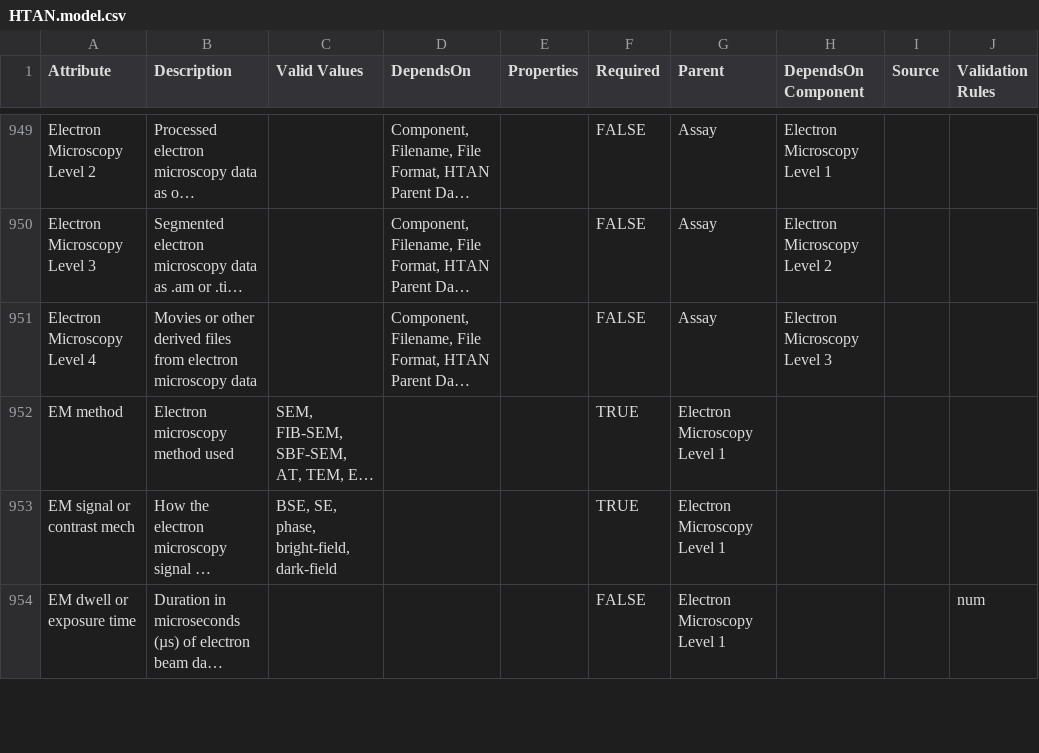
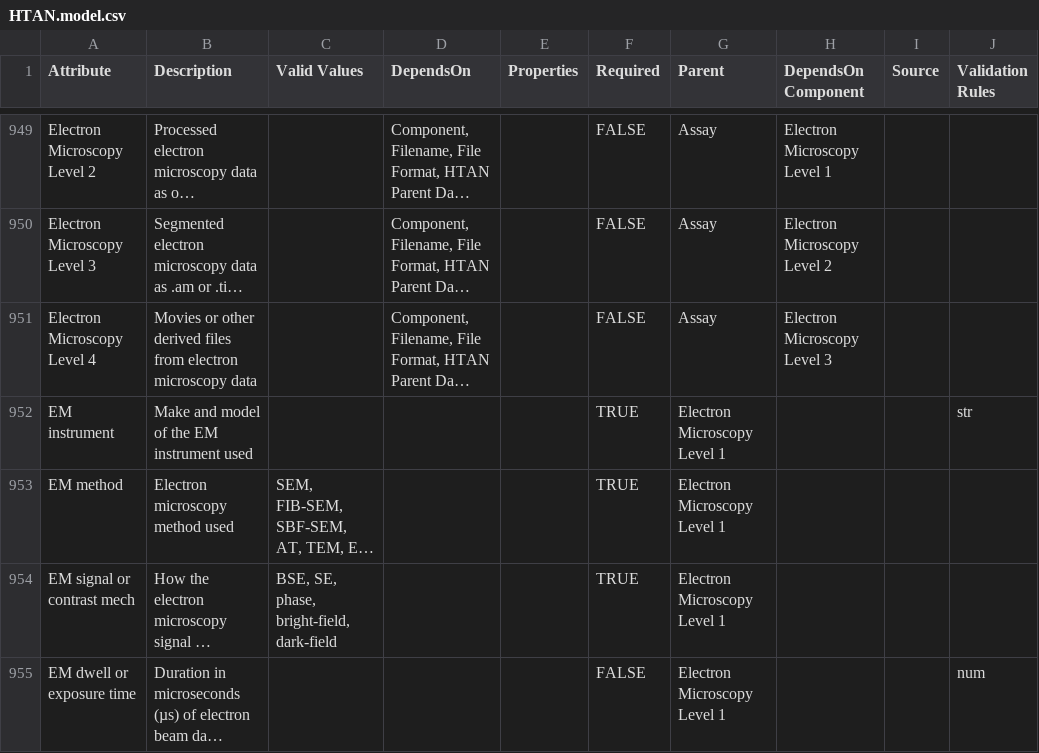
Before and after one commit to ncihtan/data-models, a CSV file: HTAN.model.csv, drawn as a sheet; only a part is shown, gaps mark what is left out; long unchanged cells end in …; the diff names each change by its address in the sheet, - before the commit and + after, or states it on an @@ line.

Commit message:
Add EM instrument attribute

```diff
--- a/HTAN.model.csv
+++ b/HTAN.model.csv
+row 952: EM instrument | Make and model of the EM instrument used |  |  |  | TRUE | Electron Microscopy Level 1 |  |  | str
```
